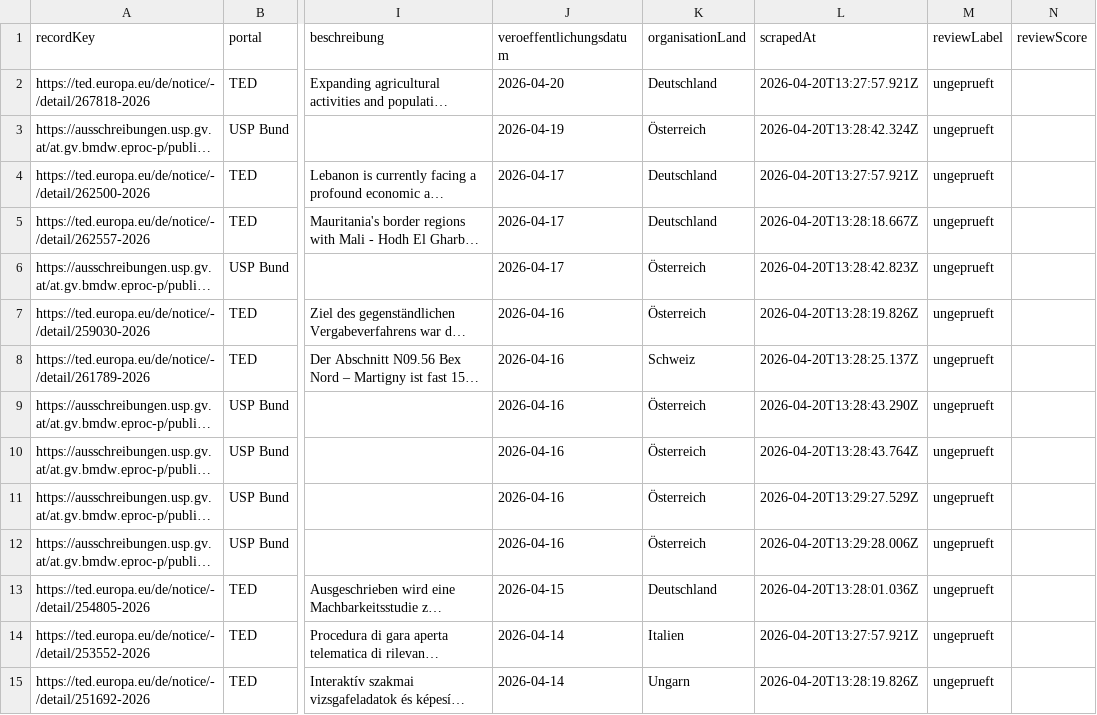
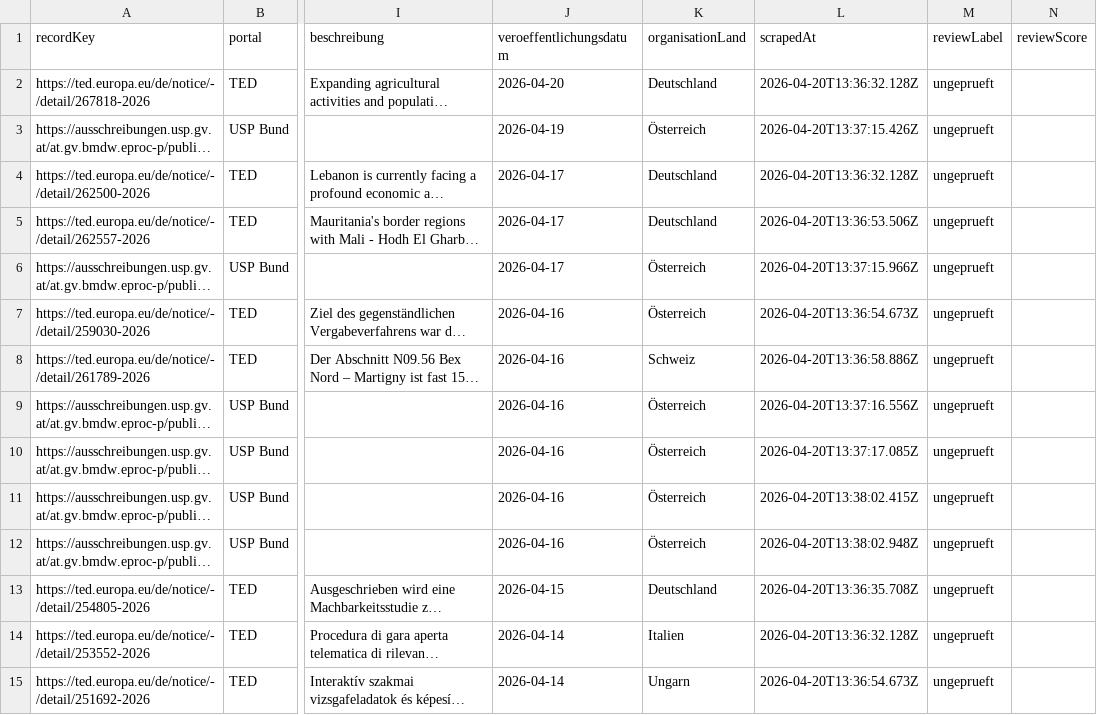
Before and after one commit to cfandl-stack/mecca-dashboard, a CSV file: dash/ausschreibungen.csv, drawn as a sheet; only a part is shown, gaps mark what is left out; long unchanged cells end in …; the diff covers the shown part only; the diff names each change by its address in the sheet, - before the commit and + after, or states it on an @@ line.

```diff
--- a/dash/ausschreibungen.csv
+++ b/dash/ausschreibungen.csv
-L2 (scrapedAt): 2026-04-20T13:27:57.921Z
+L2 (scrapedAt): 2026-04-20T13:36:32.128Z
-L3 (scrapedAt): 2026-04-20T13:28:42.324Z
+L3 (scrapedAt): 2026-04-20T13:37:15.426Z
-L4 (scrapedAt): 2026-04-20T13:27:57.921Z
+L4 (scrapedAt): 2026-04-20T13:36:32.128Z
-L5 (scrapedAt): 2026-04-20T13:28:18.667Z
+L5 (scrapedAt): 2026-04-20T13:36:53.506Z
-L6 (scrapedAt): 2026-04-20T13:28:42.823Z
+L6 (scrapedAt): 2026-04-20T13:37:15.966Z
-L7 (scrapedAt): 2026-04-20T13:28:19.826Z
+L7 (scrapedAt): 2026-04-20T13:36:54.673Z
-L8 (scrapedAt): 2026-04-20T13:28:25.137Z
+L8 (scrapedAt): 2026-04-20T13:36:58.886Z
-L9 (scrapedAt): 2026-04-20T13:28:43.290Z
+L9 (scrapedAt): 2026-04-20T13:37:16.556Z
-L10 (scrapedAt): 2026-04-20T13:28:43.764Z
+L10 (scrapedAt): 2026-04-20T13:37:17.085Z
-L11 (scrapedAt): 2026-04-20T13:29:27.529Z
+L11 (scrapedAt): 2026-04-20T13:38:02.415Z
-L12 (scrapedAt): 2026-04-20T13:29:28.006Z
+L12 (scrapedAt): 2026-04-20T13:38:02.948Z
-L13 (scrapedAt): 2026-04-20T13:28:01.036Z
+L13 (scrapedAt): 2026-04-20T13:36:35.708Z
-L14 (scrapedAt): 2026-04-20T13:27:57.921Z
+L14 (scrapedAt): 2026-04-20T13:36:32.128Z
-L15 (scrapedAt): 2026-04-20T13:28:19.826Z
+L15 (scrapedAt): 2026-04-20T13:36:54.673Z
```
Also changed, not shown: 128 edited cells elsewhere in this file, 2 other files.
